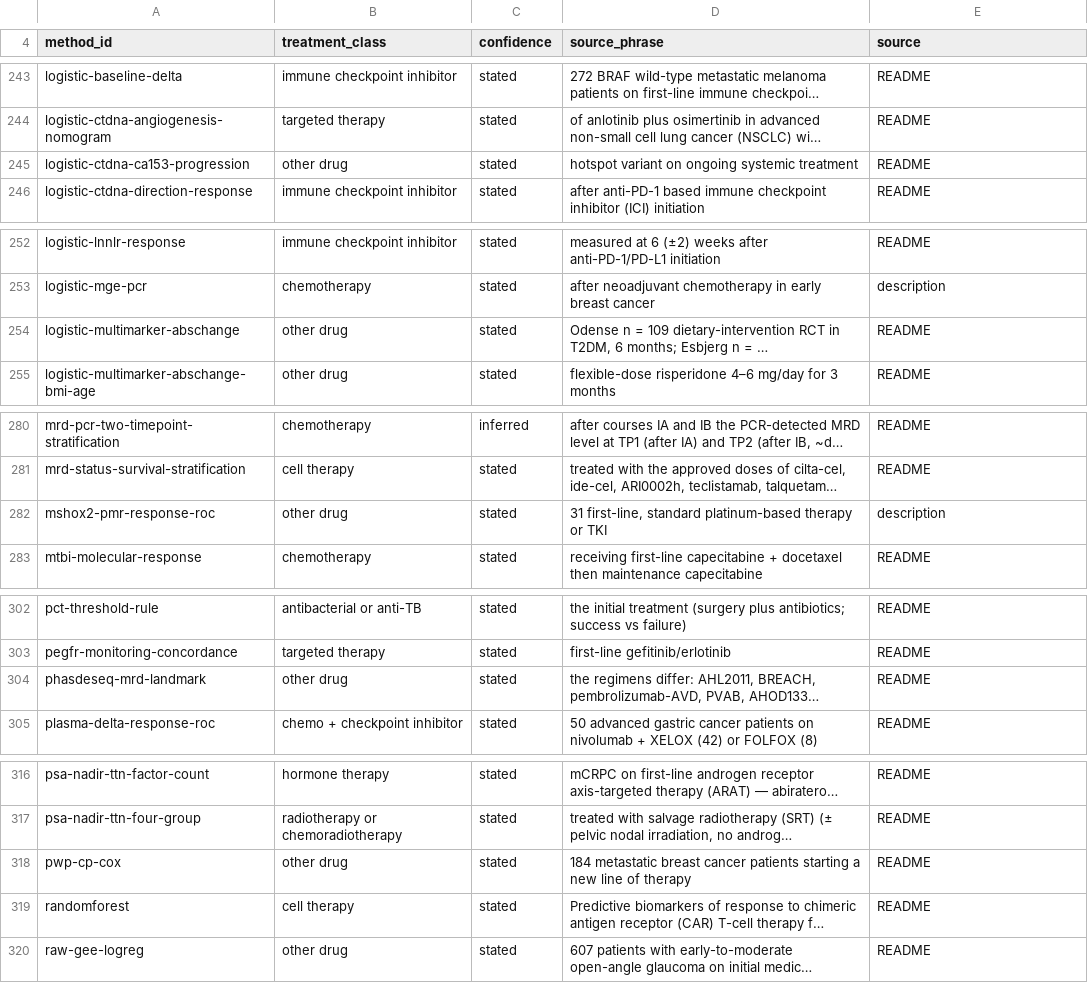
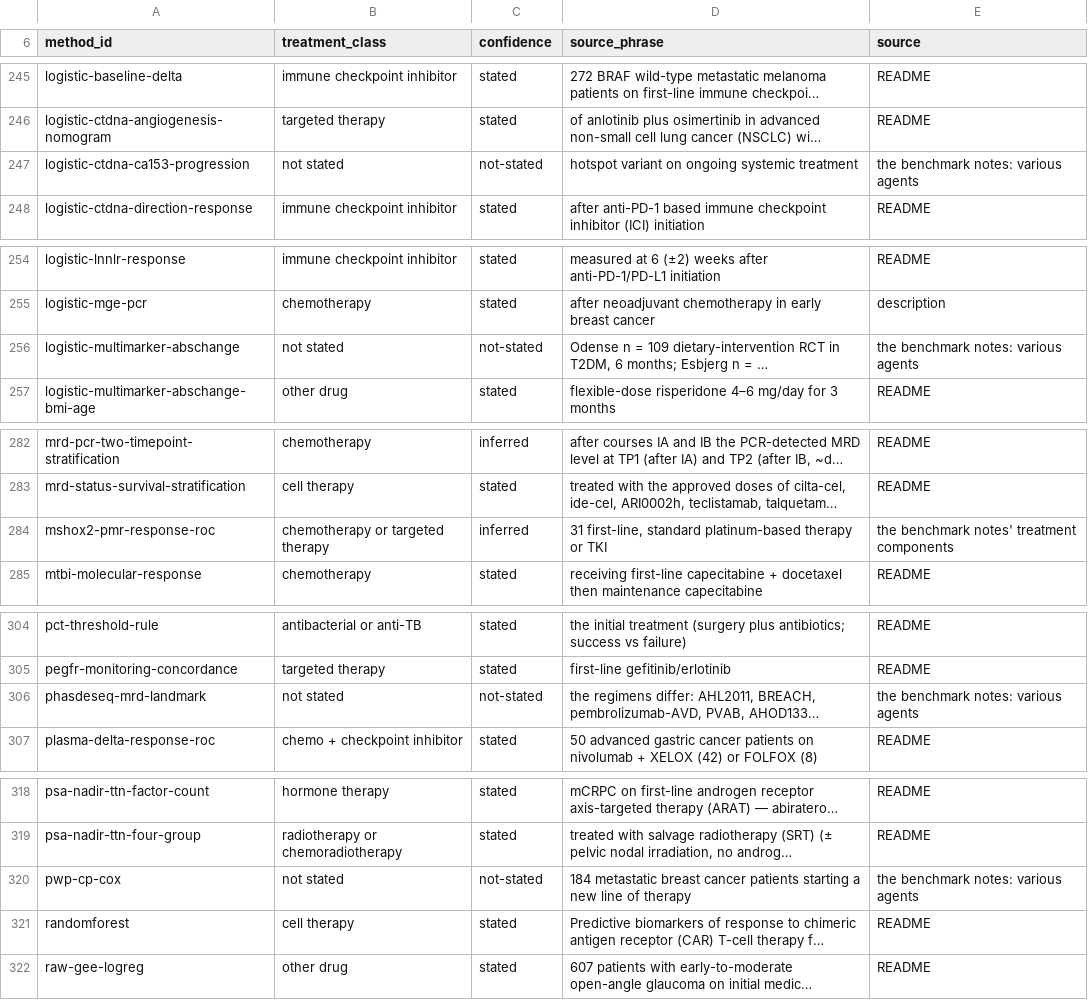
Before and after one commit to tinnlab/txresbench-app, a TSV file: scripts/method-catalogue/method-treatment.tsv, drawn as a sheet; only a part is shown, gaps mark what is left out; long unchanged cells end in …; addresses are those after the commit; the diff covers the shown part only; the diff names each change by its address in the sheet, - before the commit and + after, or states it on an @@ line.

```diff
--- a/scripts/method-catalogue/method-treatment.tsv
+++ b/scripts/method-catalogue/method-treatment.tsv
-B247 (treatment_class): other drug
+B247 (treatment_class): not stated
-C247 (confidence): stated
+C247 (confidence): not-stated
-E247 (source): README
+E247 (source): the benchmark notes: various agents
-B256 (treatment_class): other drug
+B256 (treatment_class): not stated
-C256 (confidence): stated
+C256 (confidence): not-stated
-E256 (source): README
+E256 (source): the benchmark notes: various agents
-B284 (treatment_class): other drug
+B284 (treatment_class): chemotherapy or targeted therapy
-C284 (confidence): stated
+C284 (confidence): inferred
-E284 (source): description
+E284 (source): the benchmark notes' treatment components
-B306 (treatment_class): other drug
+B306 (treatment_class): not stated
-C306 (confidence): stated
+C306 (confidence): not-stated
-E306 (source): README
+E306 (source): the benchmark notes: various agents
-B320 (treatment_class): other drug
+B320 (treatment_class): not stated
-C320 (confidence): stated
+C320 (confidence): not-stated
-E320 (source): README
+E320 (source): the benchmark notes: various agents
```
Also changed, not shown: 2 added rows and 46 edited cells elsewhere in this file, scripts/method-catalogue/disease-parents.tsv, scripts/method-catalogue/treatment-base-classes.tsv, 1 other file.
